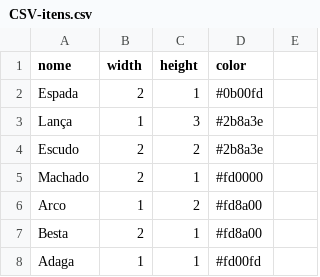
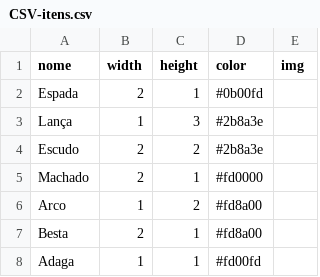
Before and after one commit to DanielMoraisCruz/Inventario-tetris, a CSV file: public/data/CSV-itens.csv, drawn as a sheet; only a part is shown; the diff names each change by its address in the sheet, - before the commit and + after, or states it on an @@ line.

Commit message:
Add image support to item data

```diff
--- a/public/data/CSV-itens.csv
+++ b/public/data/CSV-itens.csv
-E1: (empty)
+E1: img
```
Also changed, not shown: 3 other files.
